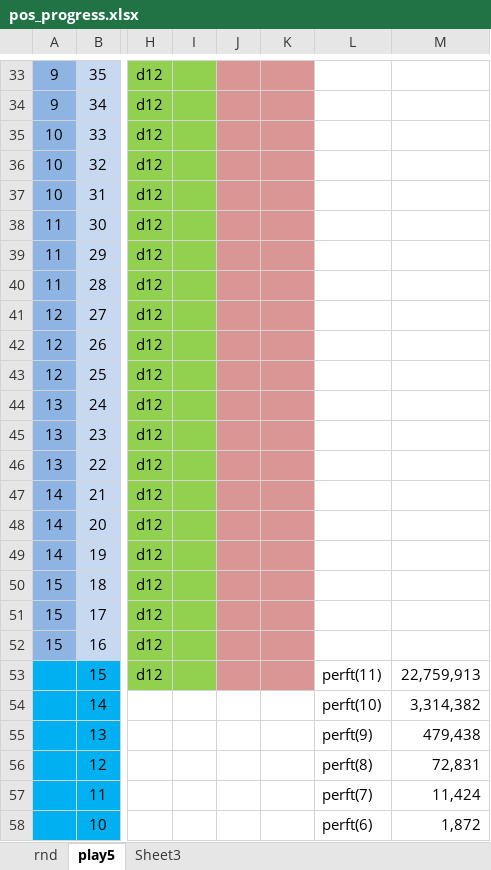
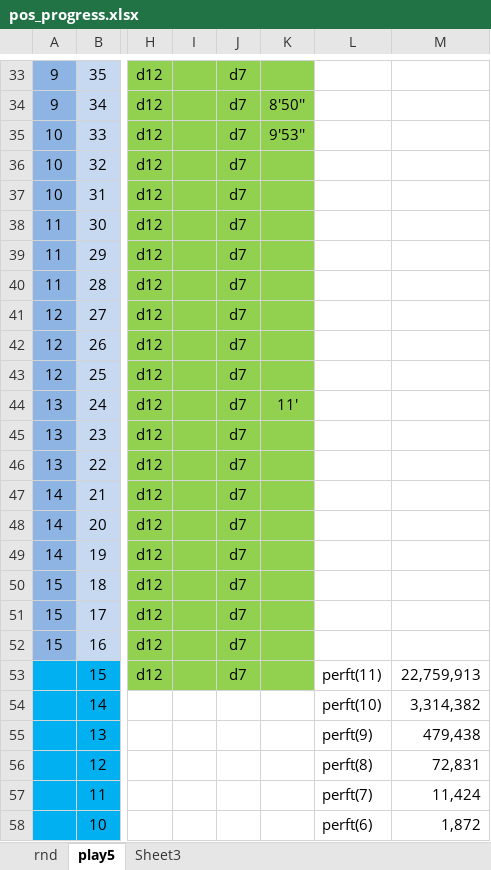
Before and after one commit to dominichofer/Cassandra_old, an Excel workbook: pos_progress.xlsx, sheet play5, drawn as a sheet; only a part is shown, gaps mark what is left out; values as stored, in another font and other column widths than the file's, no borders; charts and pictures not drawn; the diff covers the shown part only; the diff names each change by its address in the sheet, - before the commit and + after, or states it on an @@ line.

```diff
--- a/pos_progress.xlsx (sheet play5)
+++ b/pos_progress.xlsx (sheet play5)
-J33:K53 fill: #D99694
+J33:K53 fill: #92D050
-J33:J53: (empty)
+J33:J53: d7
-K34: (empty)
+K34: 8'50''
-K35: (empty)
+K35: 9'53''
-K44: (empty)
+K44: 11'
```
Also changed, not shown: 11 edited cells and cell formats elsewhere in this sheet, charts or pictures, 54 other files.
